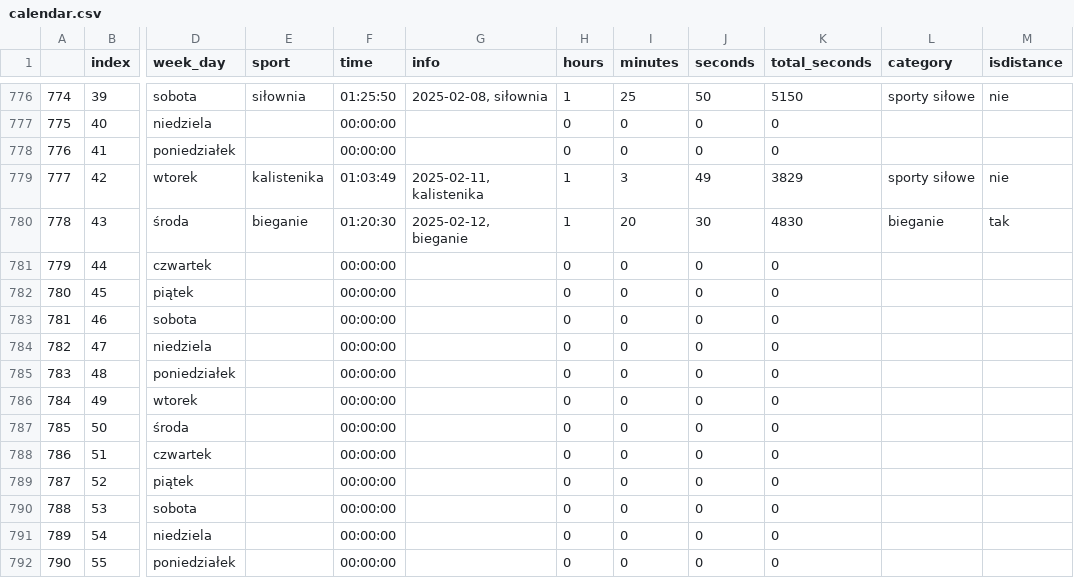
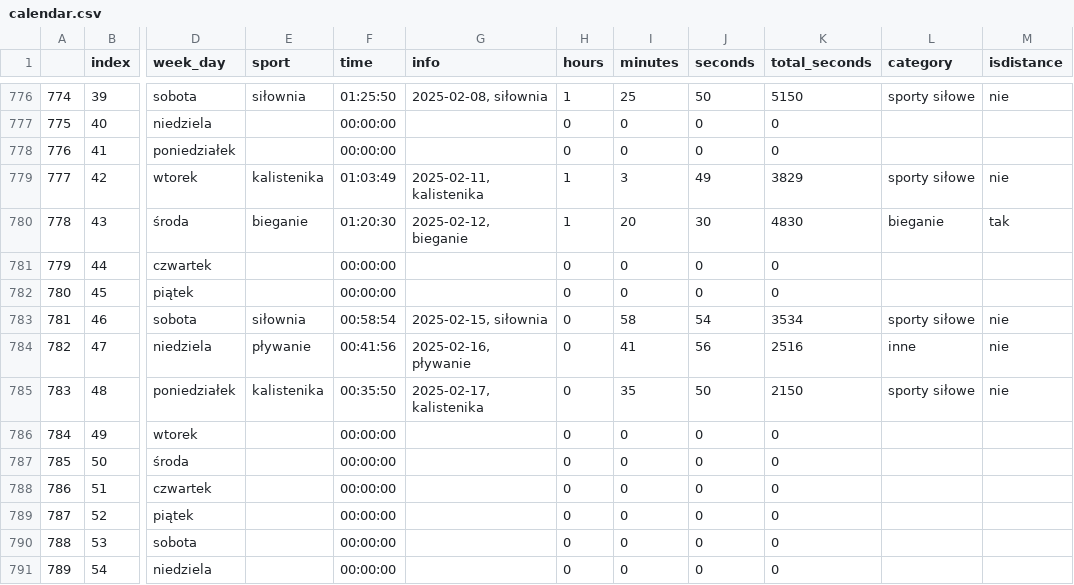
Before and after one commit to przemekolender/SportTracker, a CSV file: files/calendar.csv, drawn as a sheet; only a part is shown, gaps mark what is left out; the shorter side is filled out with more unchanged rows; the diff names each change by its address in the sheet, - before the commit and + after, or states it on an @@ line.

```diff
--- a/files/calendar.csv
+++ b/files/calendar.csv
-E783 (sport): (empty)
+E783 (sport): siłownia
-F783 (time): 00:00:00
+F783 (time): 00:58:54
-G783 (info): (empty)
+G783 (info): 2025-02-15, siłownia
-I783 (minutes): 0
+I783 (minutes): 58
-J783 (seconds): 0
+J783 (seconds): 54
-K783 (total_seconds): 0
+K783 (total_seconds): 3534
-L783 (category): (empty)
+L783 (category): sporty siłowe
-M783:M785 (isdistance): (empty)
+M783:M785 (isdistance): nie
-E784 (sport): (empty)
+E784 (sport): pływanie
-F784 (time): 00:00:00
+F784 (time): 00:41:56
-G784 (info): (empty)
+G784 (info): 2025-02-16, pływanie
-I784 (minutes): 0
+I784 (minutes): 41
-J784 (seconds): 0
+J784 (seconds): 56
-K784 (total_seconds): 0
+K784 (total_seconds): 2516
-L784 (category): (empty)
+L784 (category): inne
-E785 (sport): (empty)
+E785 (sport): kalistenika
-F785 (time): 00:00:00
+F785 (time): 00:35:50
-G785 (info): (empty)
+G785 (info): 2025-02-17, kalistenika
-I785 (minutes): 0
+I785 (minutes): 35
-J785 (seconds): 0
+J785 (seconds): 50
-K785 (total_seconds): 0
+K785 (total_seconds): 2150
-L785 (category): (empty)
+L785 (category): sporty siłowe
```
Also changed, not shown: 1 other file.
